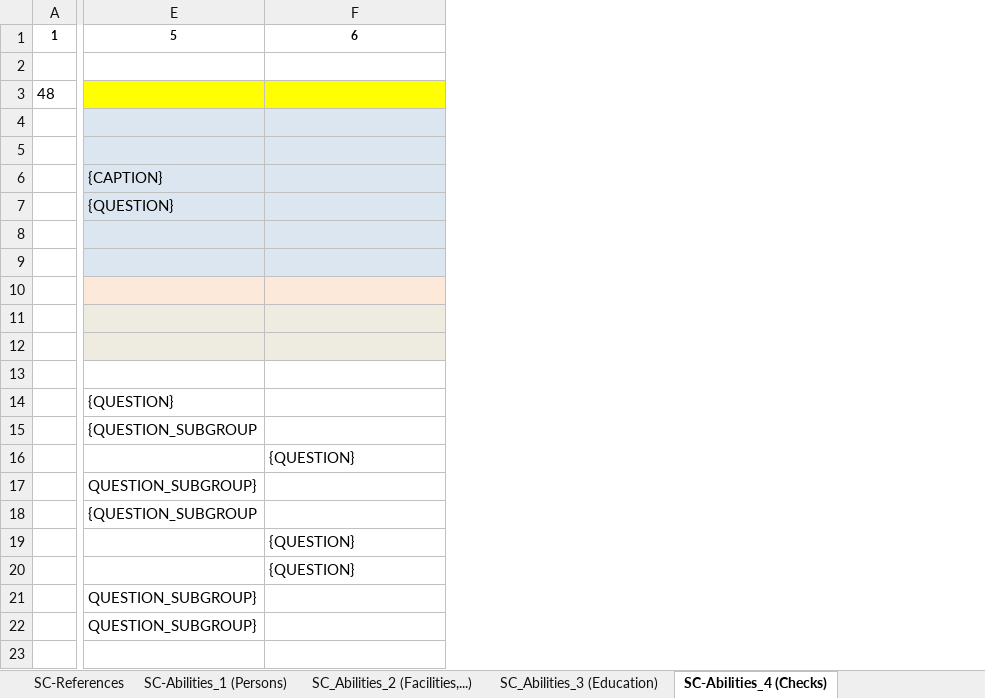
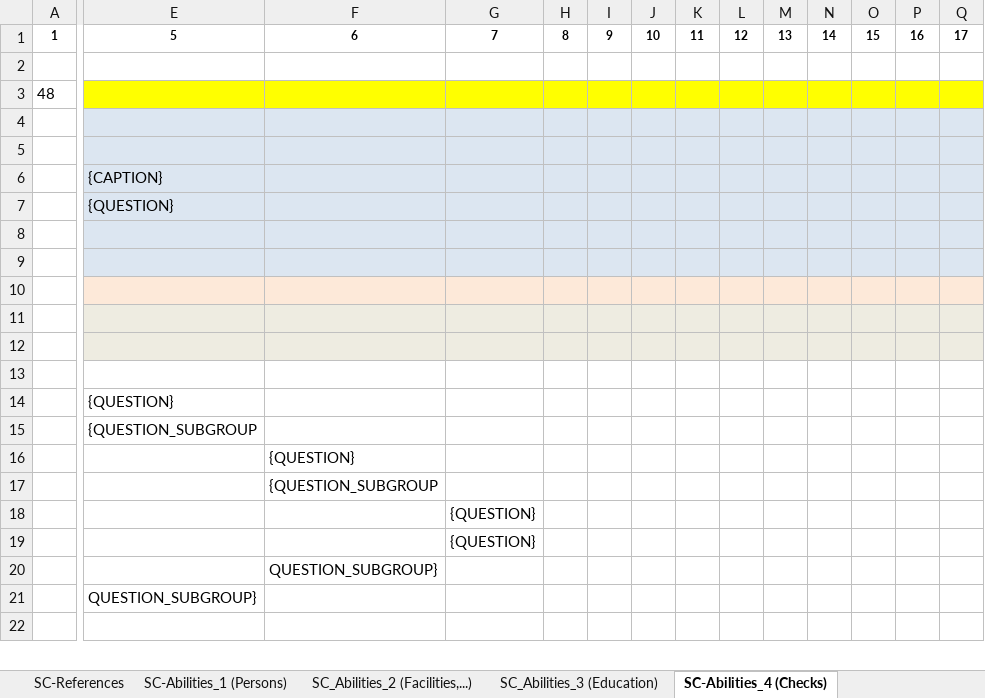
Before and after one commit to OP-TED/ESPD-EDM, an Excel workbook: docs/src/main/asciidoc/dist/cl/xlsx/ESPD-criterion-V3.0.0.xlsx, sheet SC-Abilities_4 (Checks), drawn as a sheet; only a part is shown, gaps mark what is left out; values as stored, in another font and other column widths than the file's, no borders; removed rows and columns are numbered as before the commit, all else as after; rows hold the shown columns only; the diff names each change by its address in the sheet, - before the commit and + after, or states it on an @@ line.

```diff
--- a/docs/src/main/asciidoc/dist/cl/xlsx/ESPD-criterion-V3.0.0.xlsx (sheet SC-Abilities_4 (Checks))
+++ b/docs/src/main/asciidoc/dist/cl/xlsx/ESPD-criterion-V3.0.0.xlsx (sheet SC-Abilities_4 (Checks))
@@ column G unhidden, rows 1-19: 7 |  |  |  |  |  |  |  |  |  |  |  |  |  |  |  |  | {QUESTION} | {QUESTION} @@
@@ column H unhidden, row 1: 8 @@
@@ column I unhidden, row 1: 9 @@
@@ column J unhidden, row 1: 10 @@
@@ column K unhidden, row 1: 11 @@
@@ column L unhidden, row 1: 12 @@
@@ column M unhidden, row 1: 13 @@
@@ column N unhidden, row 1: 14 @@
@@ column O unhidden, row 1: 15 @@
@@ column P unhidden, row 1: 16 @@
@@ column Q unhidden, row 1: 17 @@
-row 17:  | QUESTION_SUBGROUP}
-E17: {QUESTION_SUBGROUP
+E17: (empty)
-F17: (empty)
+F17: {QUESTION_SUBGROUP
-F18:F19: {QUESTION}
+F18:F19: (empty)
-row 21:  | QUESTION_SUBGROUP}
+row 20:  |  | QUESTION_SUBGROUP}
```
Also changed, not shown: sheet SC-Samples_certificates, sheet SC-Abilities_5 (Staff), sheet SC-Financial_ratios, sheet SC-General_Yearly_Turnover, sheet SC-General_Average_Turnover, sheet SC-Specific_Average_Turnover, 9 more sheets, 13 other files.
